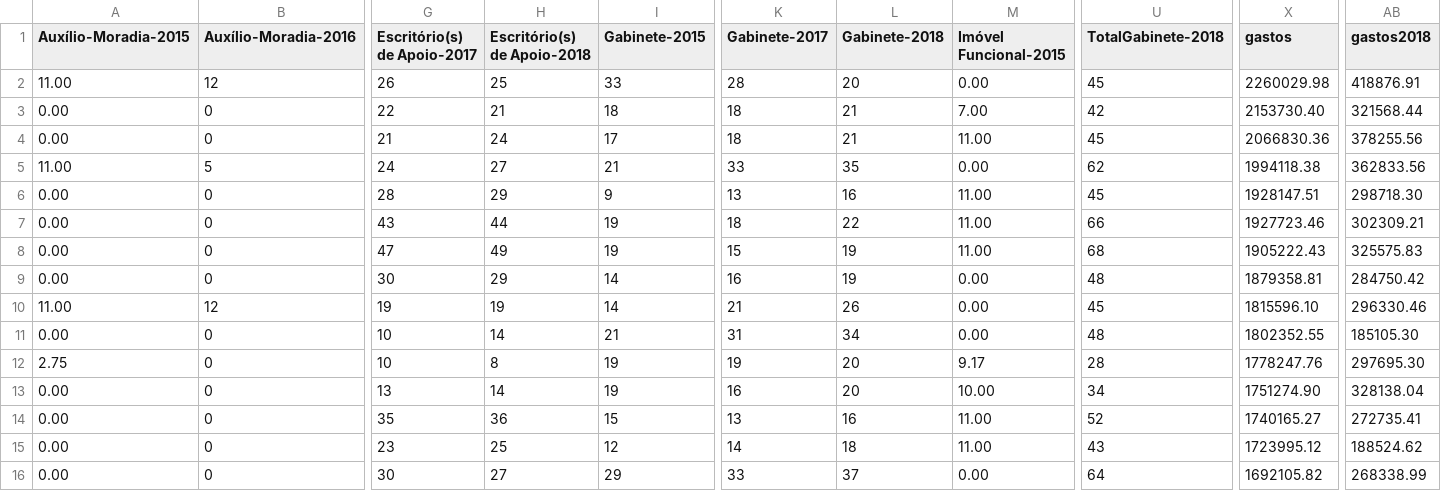
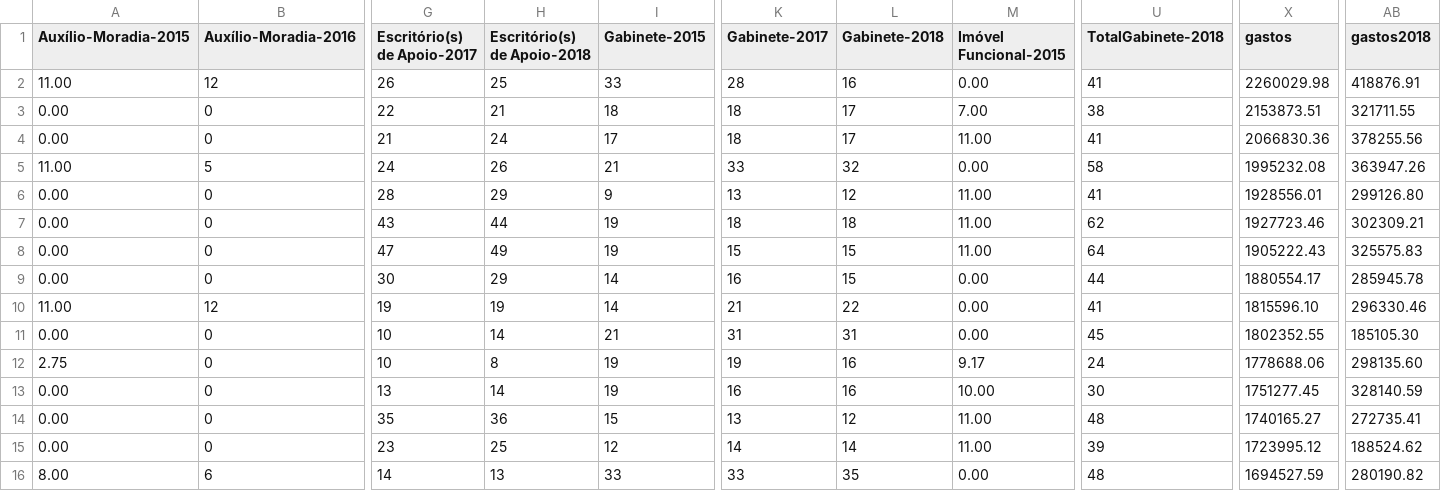
Before and after one commit to RobStelling/senado, a CSV file: csv/55_top.csv, drawn as a sheet; only a part is shown, gaps mark what is left out; removed rows and columns are numbered as before the commit, all else as after; rows hold the shown columns only; the diff names each change by its address in the sheet, - before the commit and + after, or states it on an @@ line.

```diff
--- a/csv/55_top.csv
+++ b/csv/55_top.csv
-L2 (Gabinete-2018): 20
+L2 (Gabinete-2018): 16
-U2 (TotalGabinete-2018): 45
+U2 (TotalGabinete-2018): 41
-L3:L4 (Gabinete-2018): 21
+L3:L4 (Gabinete-2018): 17
-U3 (TotalGabinete-2018): 42
+U3 (TotalGabinete-2018): 38
-X3 (gastos): 2153730.40
+X3 (gastos): 2153873.51
-AB3 (gastos2018): 321568.44
+AB3 (gastos2018): 321711.55
-U4 (TotalGabinete-2018): 45
+U4 (TotalGabinete-2018): 41
-H5 (Escritório(s) de Apoio-2018): 27
+H5 (Escritório(s) de Apoio-2018): 26
-L5 (Gabinete-2018): 35
+L5 (Gabinete-2018): 32
-U5 (TotalGabinete-2018): 62
+U5 (TotalGabinete-2018): 58
-X5 (gastos): 1994118.38
+X5 (gastos): 1995232.08
-AB5 (gastos2018): 362833.56
+AB5 (gastos2018): 363947.26
-L6 (Gabinete-2018): 16
+L6 (Gabinete-2018): 12
-U6 (TotalGabinete-2018): 45
+U6 (TotalGabinete-2018): 41
-X6 (gastos): 1928147.51
+X6 (gastos): 1928556.01
-AB6 (gastos2018): 298718.30
+AB6 (gastos2018): 299126.80
-L7 (Gabinete-2018): 22
+L7 (Gabinete-2018): 18
-U7 (TotalGabinete-2018): 66
+U7 (TotalGabinete-2018): 62
-L8:L9 (Gabinete-2018): 19
+L8:L9 (Gabinete-2018): 15
-U8 (TotalGabinete-2018): 68
+U8 (TotalGabinete-2018): 64
-U9 (TotalGabinete-2018): 48
+U9 (TotalGabinete-2018): 44
-X9 (gastos): 1879358.81
+X9 (gastos): 1880554.17
-AB9 (gastos2018): 284750.42
+AB9 (gastos2018): 285945.78
-L10 (Gabinete-2018): 26
+L10 (Gabinete-2018): 22
-U10 (TotalGabinete-2018): 45
+U10 (TotalGabinete-2018): 41
-L11 (Gabinete-2018): 34
+L11 (Gabinete-2018): 31
-U11 (TotalGabinete-2018): 48
+U11 (TotalGabinete-2018): 45
-L12:L13 (Gabinete-2018): 20
+L12:L13 (Gabinete-2018): 16
-U12 (TotalGabinete-2018): 28
+U12 (TotalGabinete-2018): 24
-X12 (gastos): 1778247.76
+X12 (gastos): 1778688.06
-AB12 (gastos2018): 297695.30
+AB12 (gastos2018): 298135.60
-U13 (TotalGabinete-2018): 34
+U13 (TotalGabinete-2018): 30
-X13 (gastos): 1751274.90
+X13 (gastos): 1751277.45
-AB13 (gastos2018): 328138.04
+AB13 (gastos2018): 328140.59
-L14 (Gabinete-2018): 16
+L14 (Gabinete-2018): 12
-U14 (TotalGabinete-2018): 52
+U14 (TotalGabinete-2018): 48
-L15 (Gabinete-2018): 18
+L15 (Gabinete-2018): 14
-U15 (TotalGabinete-2018): 43
+U15 (TotalGabinete-2018): 39
-row 16: 0.00 | 0 | 30 | 27 | 29 | 33 | 37 | 0.00 | 64 | 1692105.82 | 268338.99
+row 16: 8.00 | 6 | 14 | 13 | 33 | 33 | 35 | 0.00 | 48 | 1694527.59 | 280190.82
```
Also changed, not shown: csv/55_gastoEstados.csv, csv/55_gastoPartidos.csv, 11 other files.
